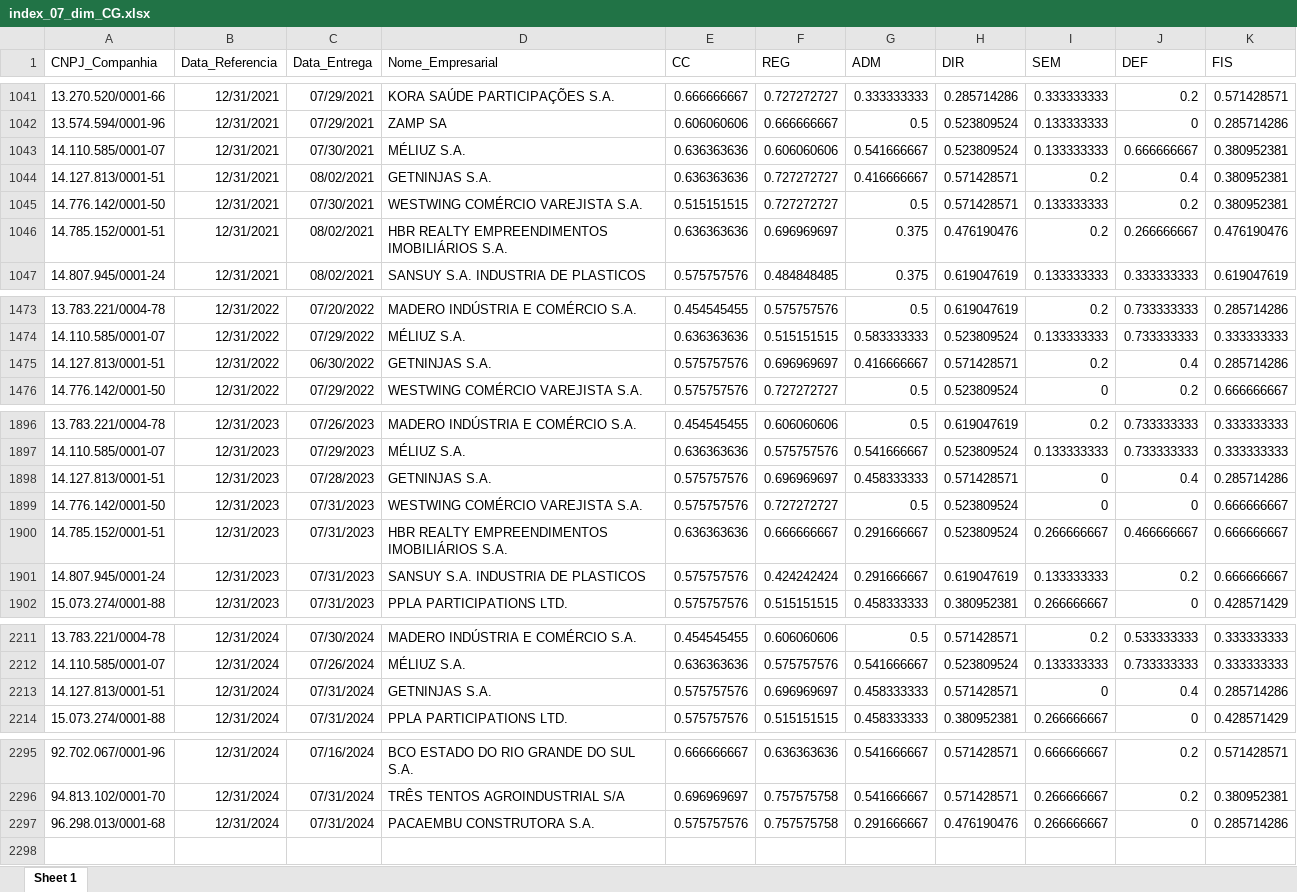
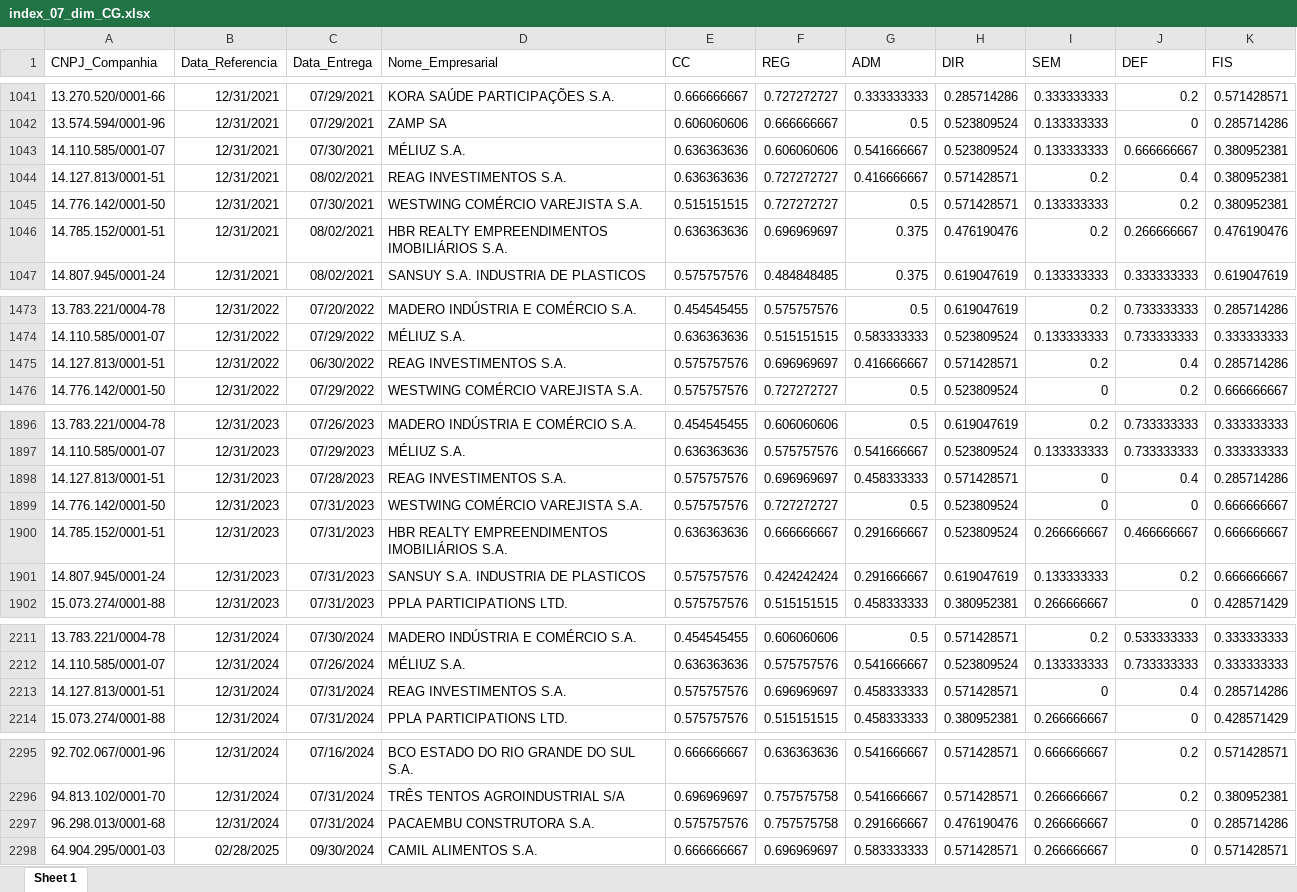
Before and after one commit to mvlp/celta, an Excel workbook: public/docs/index_07_dim_CG.xlsx, sheet Sheet 1, drawn as a sheet; only a part is shown, gaps mark what is left out; values as stored, in another font and other column widths than the file's, no borders; the diff names each change by its address in the sheet, - before the commit and + after, or states it on an @@ line.

```diff
--- a/public/docs/index_07_dim_CG.xlsx (sheet Sheet 1)
+++ b/public/docs/index_07_dim_CG.xlsx (sheet Sheet 1)
-D1044 (Nome_Empresarial): GETNINJAS S.A.
+D1044 (Nome_Empresarial): REAG INVESTIMENTOS S.A.
-D1475 (Nome_Empresarial): GETNINJAS S.A.
+D1475 (Nome_Empresarial): REAG INVESTIMENTOS S.A.
-D1898 (Nome_Empresarial): GETNINJAS S.A.
+D1898 (Nome_Empresarial): REAG INVESTIMENTOS S.A.
-D2213 (Nome_Empresarial): GETNINJAS S.A.
+D2213 (Nome_Empresarial): REAG INVESTIMENTOS S.A.
+row 2298: 64.904.295/0001-03 | 02/28/2025 | 09/30/2024 | CAMIL ALIMENTOS S.A. | 0.666666667 | 0.696969697 | 0.583333333 | 0.571428571 | 0.266666667 | 0 | 0.571428571
```
Also changed, not shown: public/docs/index_05_dim_CG.xlsx, 30 other files.
